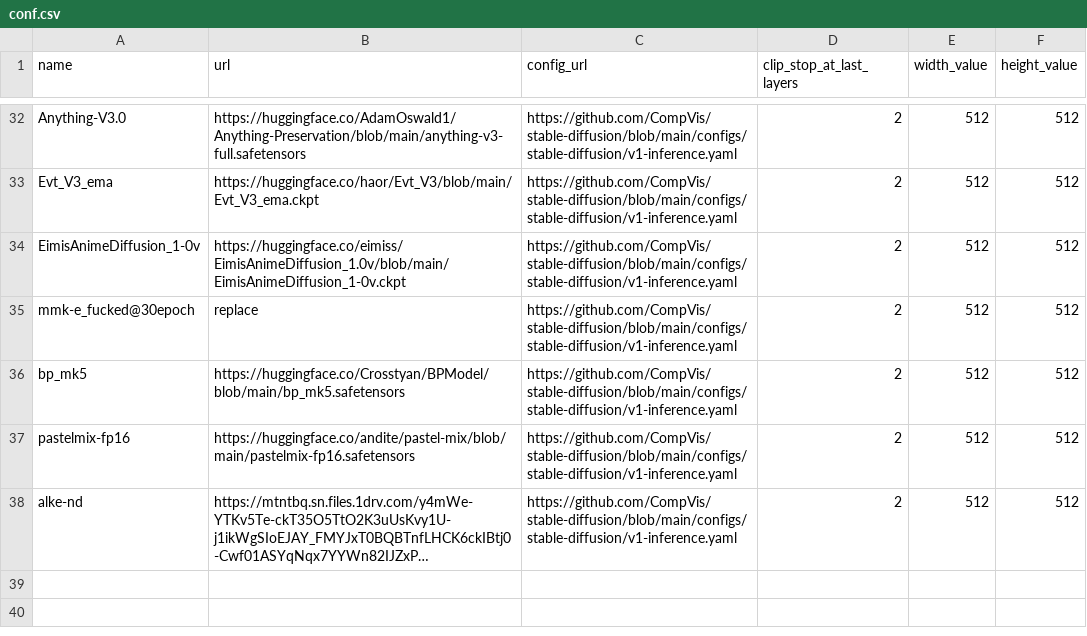
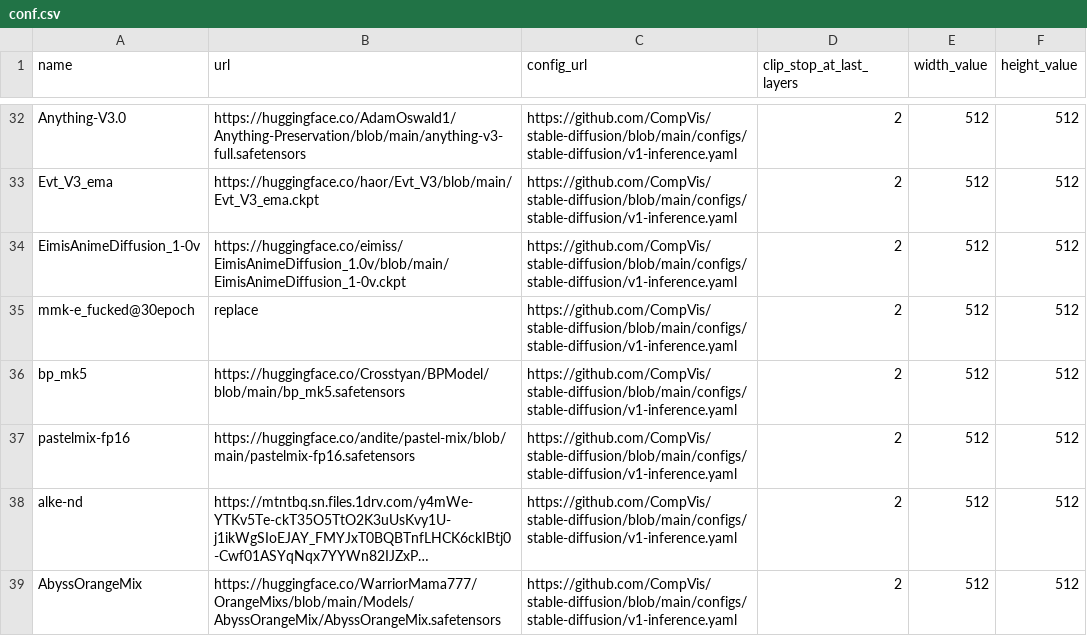
Before and after one commit to TPikku/uncadoo, a CSV file: conf.csv, drawn as a sheet; only a part is shown, gaps mark what is left out; long unchanged cells end in …; the diff names each change by its address in the sheet, - before the commit and + after, or states it on an @@ line.

Commit message:
Update conf.csv

```diff
--- a/conf.csv
+++ b/conf.csv
+row 39: AbyssOrangeMix | https://huggingface.co/WarriorMama777/OrangeMixs/blob/main/Models/AbyssOrangeMix/AbyssOrangeMix.safetensors | https://github.com/CompVis/stable-diffusion/blob/main/configs/stable-diffusion/v1-inference.yaml | 2 | 512 | 512
```
